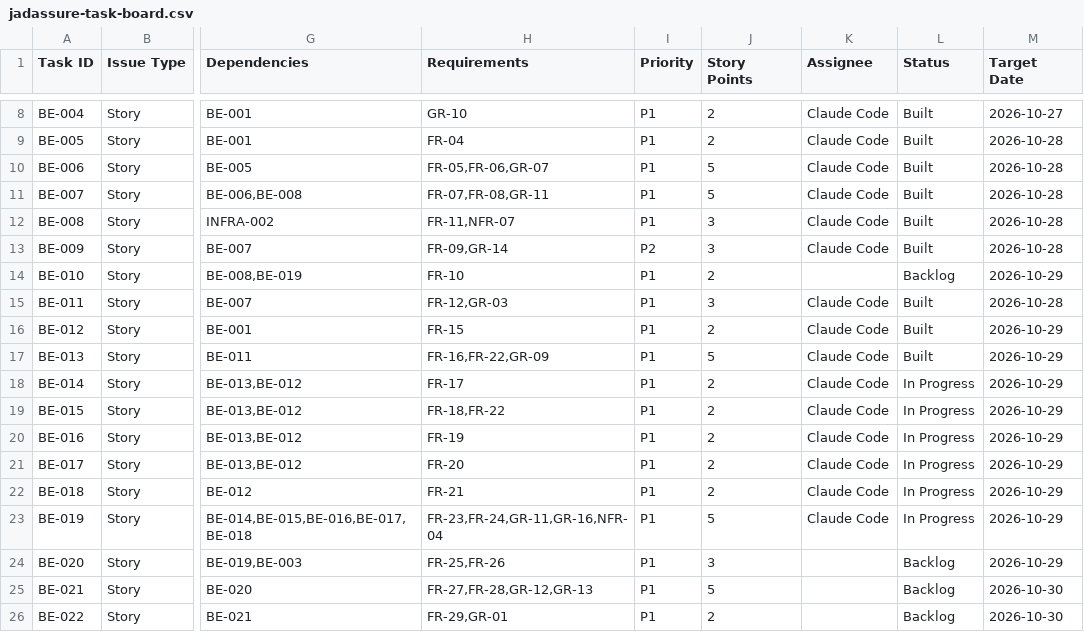
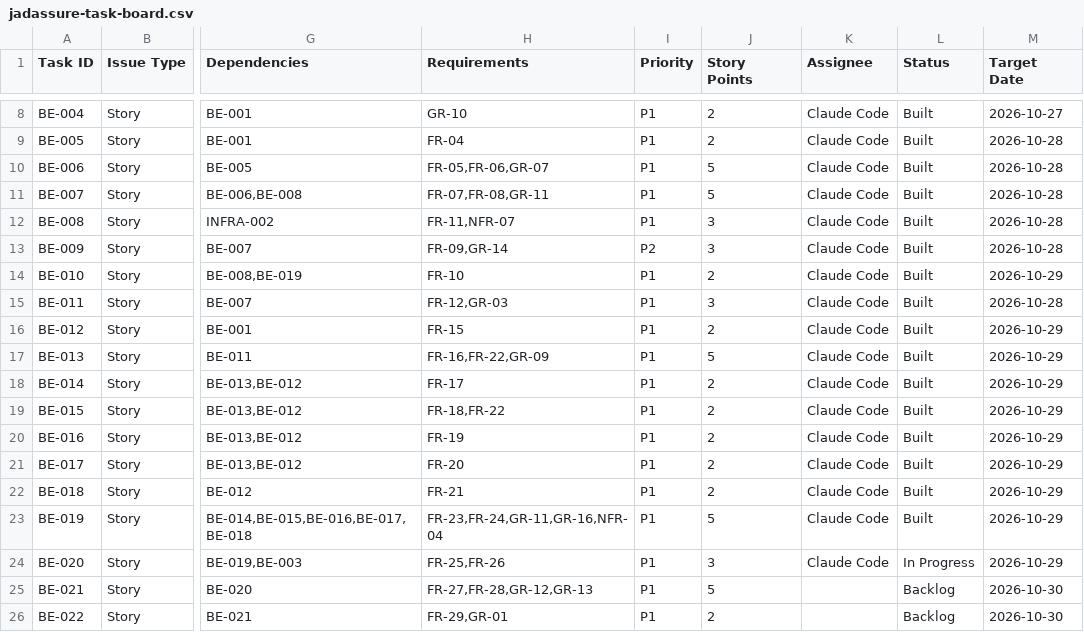
Before and after one commit to JADA-Squad/JADAssure, a CSV file: docs/jadassure-task-board.csv, drawn as a sheet; only a part is shown, gaps mark what is left out; the diff names each change by its address in the sheet, - before the commit and + after, or states it on an @@ line.

```diff
--- a/docs/jadassure-task-board.csv
+++ b/docs/jadassure-task-board.csv
-K14 (Assignee): (empty)
+K14 (Assignee): Claude Code
-L14 (Status): Backlog
+L14 (Status): Built
-L18:L23 (Status): In Progress
+L18:L23 (Status): Built
-K24 (Assignee): (empty)
+K24 (Assignee): Claude Code
-L24 (Status): Backlog
+L24 (Status): In Progress
```
Also changed, not shown: 12 other files.
